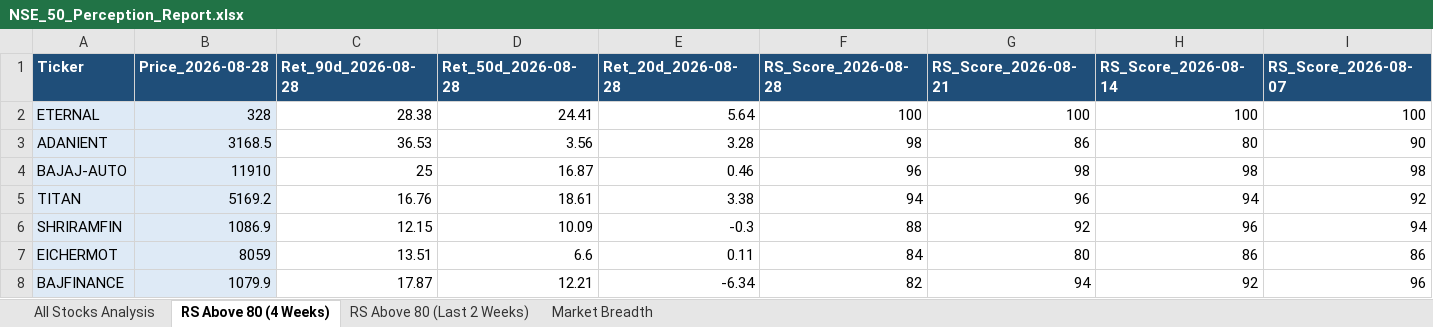
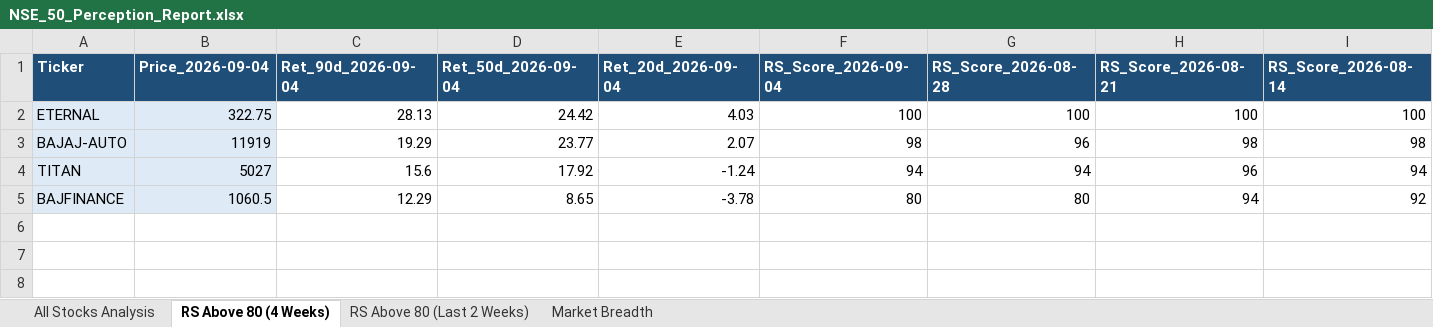
Before and after one commit to nikunj2021/RS3M, an Excel workbook: Report/RSReport/NSE_50_Perception_Report.xlsx, sheet RS Above 80 (4 Weeks), drawn as a sheet; values as stored, in another font and other column widths than the file's, no borders; conditional formats not drawn; removed rows and columns are numbered as before the commit, all else as after; the diff names each change by its address in the sheet, - before the commit and + after, or states it on an @@ line.

```diff
--- a/Report/RSReport/NSE_50_Perception_Report.xlsx (sheet RS Above 80 (4 Weeks))
+++ b/Report/RSReport/NSE_50_Perception_Report.xlsx (sheet RS Above 80 (4 Weeks))
+column F (RS_Score_2026-09-04), rows 2-5: 100 | 98 | 94 | 80
-column I (RS_Score_2026-08-07), row 2: 100; rows 4-5: 98 | 92; row 8: 96
-B1: Price_2026-08-28
+B1: Price_2026-09-04
-C1: Ret_90d_2026-08-28
+C1: Ret_90d_2026-09-04
-D1: Ret_50d_2026-08-28
+D1: Ret_50d_2026-09-04
-E1: Ret_20d_2026-08-28
+E1: Ret_20d_2026-09-04
-B2 (Price_2026-09-04): 328
+B2 (Price_2026-09-04): 322.75
-C2 (Ret_90d_2026-09-04): 28.38
+C2 (Ret_90d_2026-09-04): 28.13
-D2 (Ret_50d_2026-09-04): 24.41
+D2 (Ret_50d_2026-09-04): 24.42
-E2 (Ret_20d_2026-09-04): 5.64
+E2 (Ret_20d_2026-09-04): 4.03
-row 3: ADANIENT | 3168.5 | 36.53 | 3.56 | 3.28 | 98 | 86 | 80 | 90
-B3 (Price_2026-09-04): 11910
+B3 (Price_2026-09-04): 11919
-C3 (Ret_90d_2026-09-04): 25
+C3 (Ret_90d_2026-09-04): 19.29
-D3 (Ret_50d_2026-09-04): 16.87
+D3 (Ret_50d_2026-09-04): 23.77
-E3 (Ret_20d_2026-09-04): 0.46
+E3 (Ret_20d_2026-09-04): 2.07
-B4 (Price_2026-09-04): 5169.2
+B4 (Price_2026-09-04): 5027
-C4 (Ret_90d_2026-09-04): 16.76
+C4 (Ret_90d_2026-09-04): 15.6
-D4 (Ret_50d_2026-09-04): 18.61
+D4 (Ret_50d_2026-09-04): 17.92
-E4 (Ret_20d_2026-09-04): 3.38
+E4 (Ret_20d_2026-09-04): -1.24
-row 6: SHRIRAMFIN | 1086.9 | 12.15 | 10.09 | -0.3 | 88 | 92 | 96 | 94
-row 7: EICHERMOT | 8059 | 13.51 | 6.6 | 0.11 | 84 | 80 | 86 | 86
-B5 (Price_2026-09-04): 1079.9
+B5 (Price_2026-09-04): 1060.5
-C5 (Ret_90d_2026-09-04): 17.87
+C5 (Ret_90d_2026-09-04): 12.29
-D5 (Ret_50d_2026-09-04): 12.21
+D5 (Ret_50d_2026-09-04): 8.65
-E5 (Ret_20d_2026-09-04): -6.34
+E5 (Ret_20d_2026-09-04): -3.78
-G5 (RS_Score_2026-08-28): 82
+G5 (RS_Score_2026-08-28): 80
```
Also changed, not shown: sheet All Stocks Analysis, sheet RS Above 80 (Last 2 Weeks), sheet Market Breadth, Report/RSReport/NSE_250_Perception_Report.xlsx, Report/RSReport/NSE_500_Perception_Report.xlsx.
